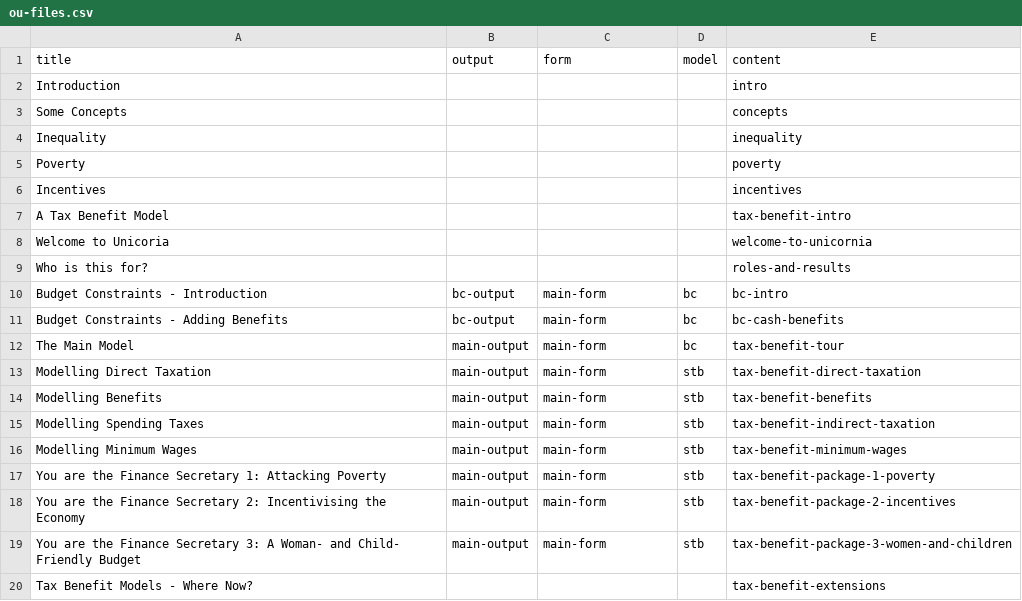
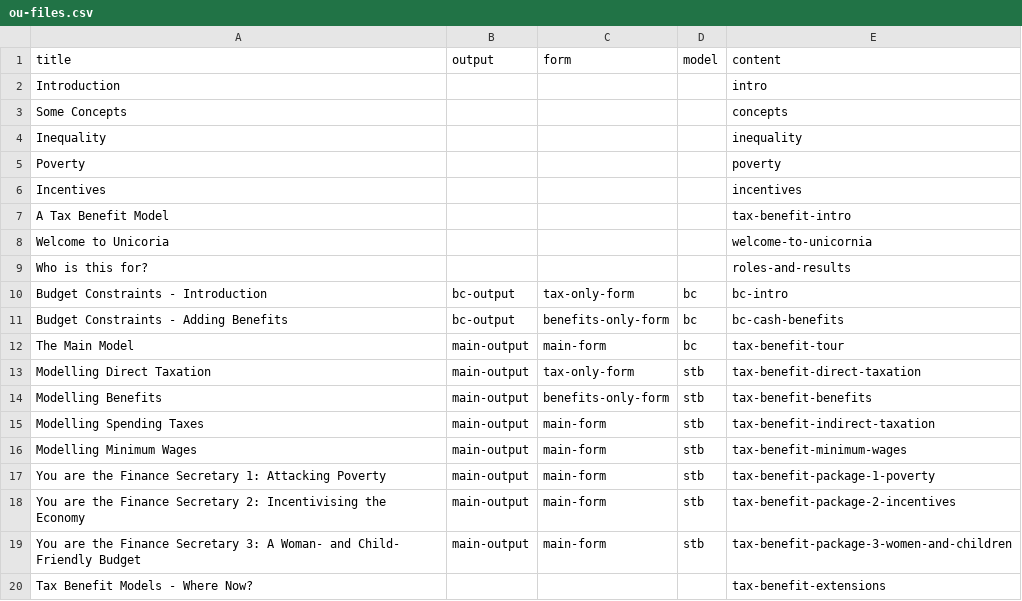
Before and after one commit to grahamstark/stb.jl, a CSV file: web/includes/ou-files.csv, drawn as a sheet.

Commit message:
Some reduced forms.

```diff
--- a/web/includes/ou-files.csv
+++ b/web/includes/ou-files.csv
@@ -9,7 +9,7 @@ title,output,form,model,content
 "Who is this for?",,,,roles-and-results
-"Budget Constraints - Introduction",bc-output,main-form,bc,bc-intro
-"Budget Constraints - Adding Benefits",bc-output,main-form,bc,bc-cash-benefits
+"Budget Constraints - Introduction",bc-output,tax-only-form,bc,bc-intro
+"Budget Constraints - Adding Benefits",bc-output,benefits-only-form,bc,bc-cash-benefits
 "The Main Model",main-output,main-form,bc,tax-benefit-tour
-"Modelling Direct Taxation",main-output,main-form,stb,tax-benefit-direct-taxation
-"Modelling Benefits",main-output,main-form,stb,tax-benefit-benefits
+"Modelling Direct Taxation",main-output,tax-only-form,stb,tax-benefit-direct-taxation
+"Modelling Benefits",main-output,benefits-only-form,stb,tax-benefit-benefits
 "Modelling Spending Taxes",main-output,main-form,stb,tax-benefit-indirect-taxation
```
Also changed, not shown: 2 other files.
